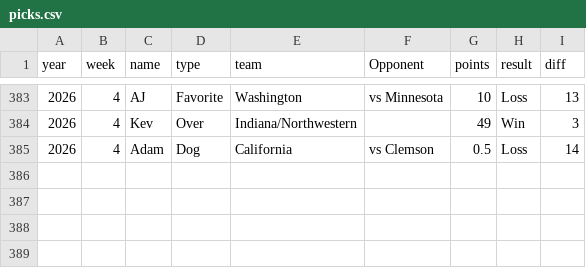
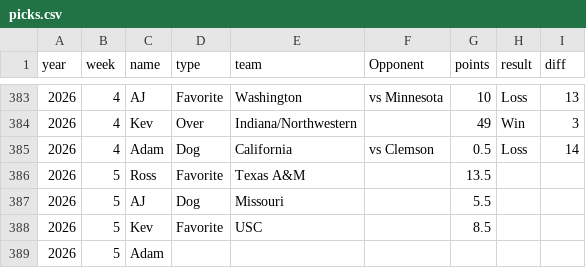
Before and after one commit to kevinjknudson/RBWR, a CSV file: picks.csv, drawn as a sheet; only a part is shown, gaps mark what is left out; the diff names each change by its address in the sheet, - before the commit and + after, or states it on an @@ line.

Commit message:
Sync picks from sheet

```diff
--- a/picks.csv
+++ b/picks.csv
+row 386: 2026 | 5 | Ross | Favorite | Texas A&M |  | 13.5
+row 387: 2026 | 5 | AJ | Dog | Missouri |  | 5.5
+row 388: 2026 | 5 | Kev | Favorite | USC |  | 8.5
+row 389: 2026 | 5 | Adam
```
